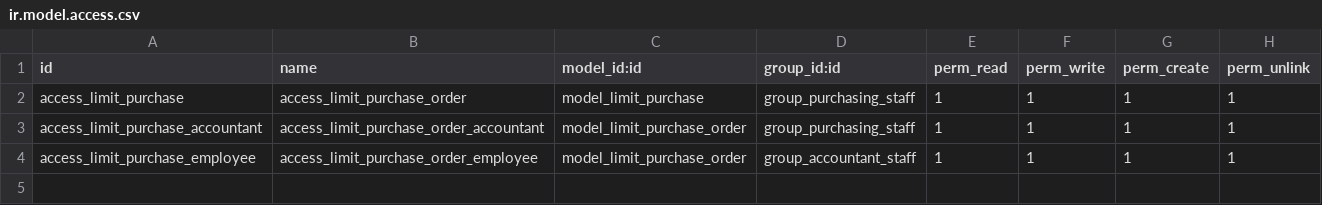
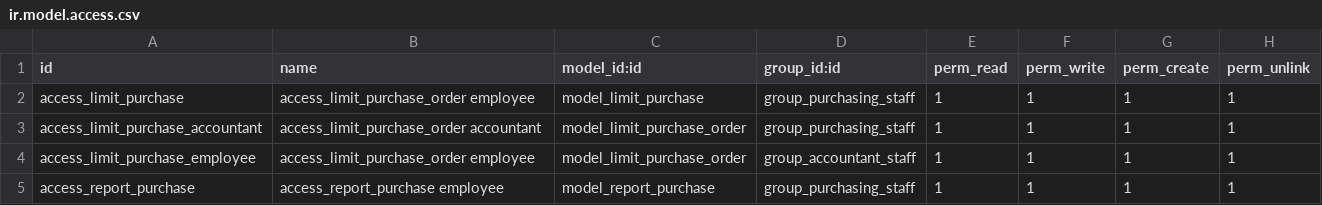
Before and after one commit to truongcongdai/odoo-16.0, a CSV file: customeraddons/exam2/security/ir.model.access.csv, drawn as a sheet.

```diff
--- a/customeraddons/exam2/security/ir.model.access.csv
+++ b/customeraddons/exam2/security/ir.model.access.csv
@@ -1,4 +1,5 @@
 id,name,model_id:id,group_id:id,perm_read,perm_write,perm_create,perm_unlink
-access_limit_purchase,access_limit_purchase_order,model_limit_purchase,group_purchasing_staff,1,1,1,1
-access_limit_purchase_accountant,access_limit_purchase_order_accountant,model_limit_purchase_order,group_purchasing_staff,1,1,1,1
-access_limit_purchase_employee,access_limit_purchase_order_employee,model_limit_purchase_order,group_accountant_staff,1,1,1,1
+access_limit_purchase,access_limit_purchase_order employee,model_limit_purchase,group_purchasing_staff,1,1,1,1
+access_limit_purchase_accountant,access_limit_purchase_order accountant,model_limit_purchase_order,group_purchasing_staff,1,1,1,1
+access_limit_purchase_employee,access_limit_purchase_order employee,model_limit_purchase_order,group_accountant_staff,1,1,1,1
+access_report_purchase,access_report_purchase employee,model_report_purchase,group_purchasing_staff,1,1,1,1
```
Also changed, not shown: customeraddons/exam1/security/ir.model.access.csv, 5 other files.
